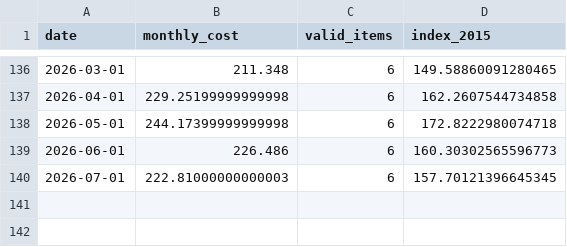
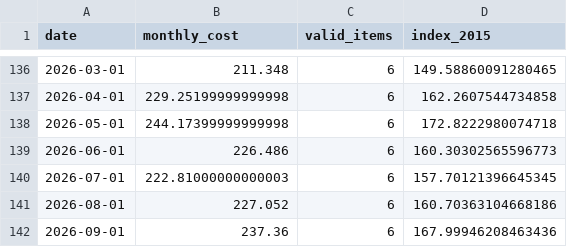
Before and after one commit to amanubhi/american-affordability-index, a CSV file: data/processed/illustrative_item_basket.csv, drawn as a sheet; only a part is shown, gaps mark what is left out; the diff names each change by its address in the sheet, - before the commit and + after, or states it on an @@ line.

```diff
--- a/data/processed/illustrative_item_basket.csv
+++ b/data/processed/illustrative_item_basket.csv
+row 141: 2026-08-01 | 227.052 | 6 | 160.70363104668186
+row 142: 2026-09-01 | 237.36 | 6 | 167.99946208463436
```
Also changed, not shown: data/processed/item_basket_contributions.csv, reports/sql_results/item_volatility.csv, 46 other files.
